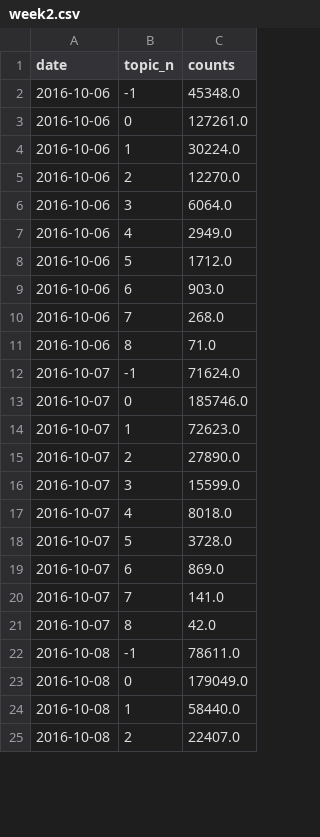
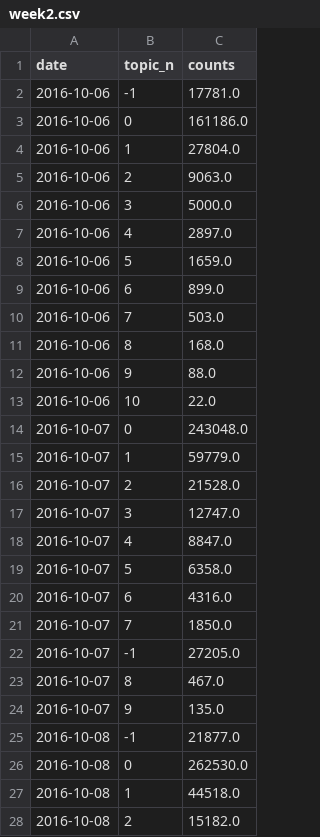
Before and after one commit to dezugin/tcc, a CSV file: elusa/week2.csv, drawn as a sheet; only a part is shown; the diff covers the shown part only.

Commit message:
original topic modeling

```diff
--- a/elusa/week2.csv
+++ b/elusa/week2.csv
@@ -1,25 +1,28 @@
 date,topic_n,counts
-2016-10-06,-1,45348.0
-2016-10-06,0,127261.0
-2016-10-06,1,30224.0
-2016-10-06,2,12270.0
-2016-10-06,3,6064.0
-2016-10-06,4,2949.0
-2016-10-06,5,1712.0
-2016-10-06,6,903.0
-2016-10-06,7,268.0
-2016-10-06,8,71.0
-2016-10-07,-1,71624.0
-2016-10-07,0,185746.0
-2016-10-07,1,72623.0
-2016-10-07,2,27890.0
-2016-10-07,3,15599.0
-2016-10-07,4,8018.0
-2016-10-07,5,3728.0
-2016-10-07,6,869.0
-2016-10-07,7,141.0
-2016-10-07,8,42.0
-2016-10-08,-1,78611.0
-2016-10-08,0,179049.0
-2016-10-08,1,58440.0
-2016-10-08,2,22407.0
+2016-10-06,-1,17781.0
+2016-10-06,0,161186.0
+2016-10-06,1,27804.0
+2016-10-06,2,9063.0
+2016-10-06,3,5000.0
+2016-10-06,4,2897.0
+2016-10-06,5,1659.0
+2016-10-06,6,899.0
+2016-10-06,7,503.0
+2016-10-06,8,168.0
+2016-10-06,9,88.0
+2016-10-06,10,22.0
+2016-10-07,0,243048.0
+2016-10-07,1,59779.0
+2016-10-07,2,21528.0
+2016-10-07,3,12747.0
+2016-10-07,4,8847.0
+2016-10-07,5,6358.0
+2016-10-07,6,4316.0
+2016-10-07,7,1850.0
+2016-10-07,-1,27205.0
+2016-10-07,8,467.0
+2016-10-07,9,135.0
+2016-10-08,-1,21877.0
+2016-10-08,0,262530.0
+2016-10-08,1,44518.0
+2016-10-08,2,15182.0
```
Also changed, not shown: 25 added rows and 34 edited cells elsewhere in this file, 35 other files.
